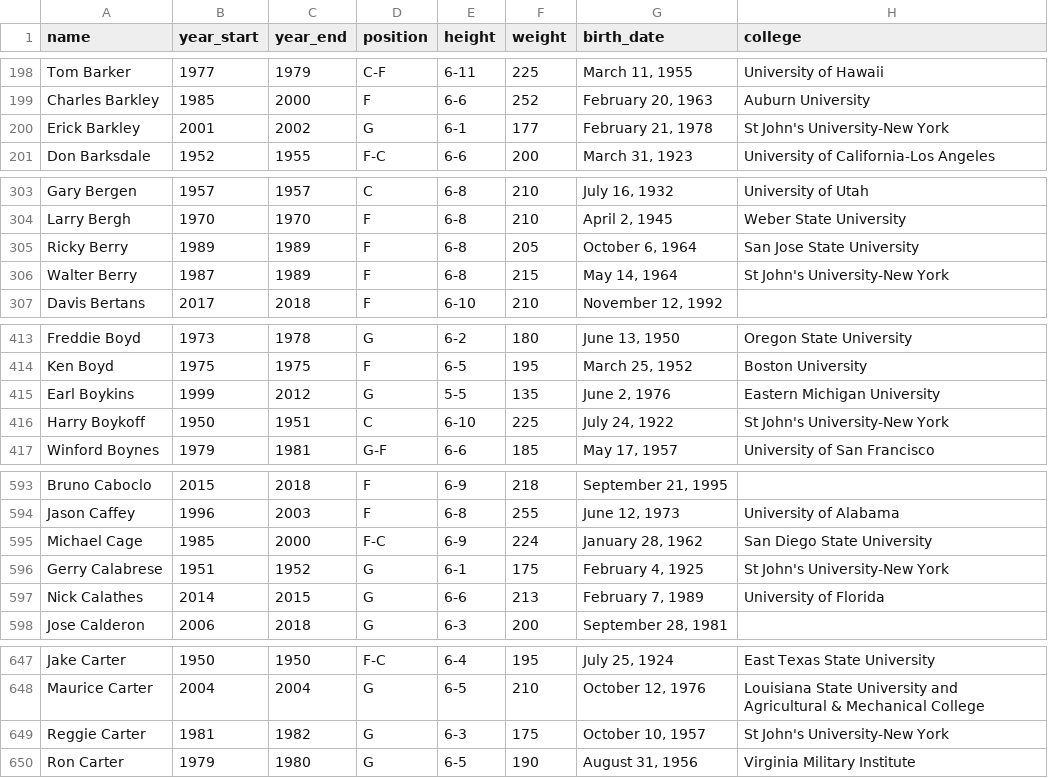
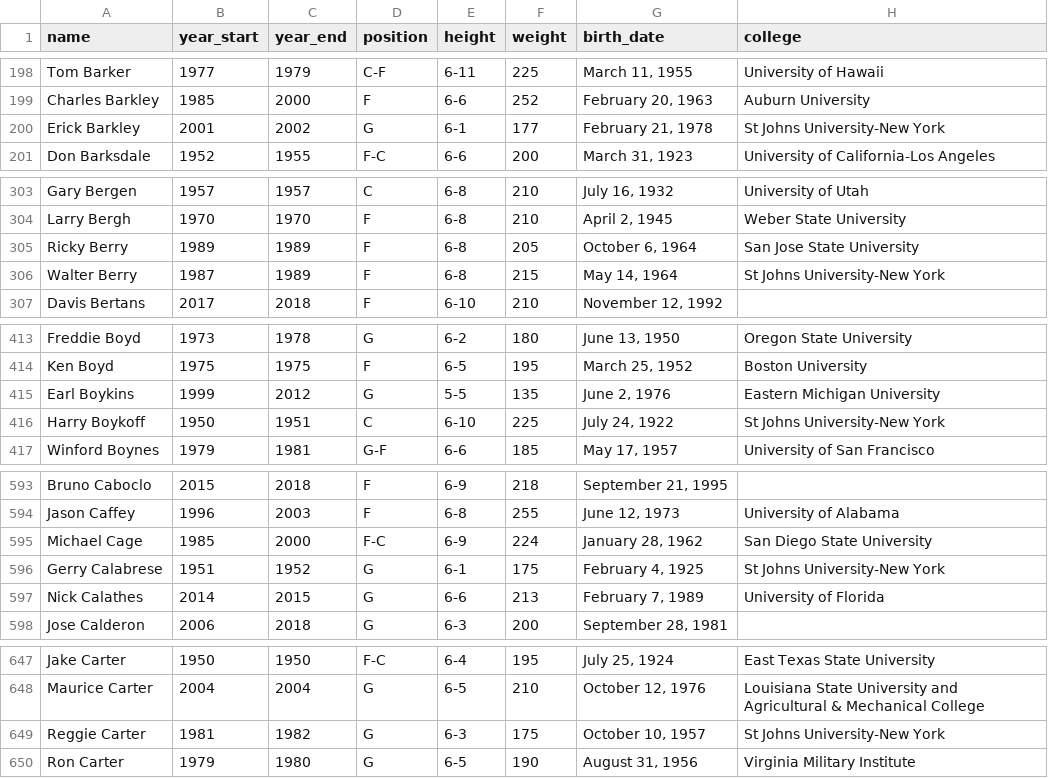
Before and after one commit to reedkm/project_one, a CSV file: player_data_cleaned.csv, drawn as a sheet; only a part is shown, gaps mark what is left out; the diff covers the shown part only.

```diff
--- a/player_data_cleaned.csv
+++ b/player_data_cleaned.csv
@@ -199,3 +199,3 @@ Tom Barker,1977,1979,C-F,6-11,225,"March 11, 1955",University of Hawaii
 Charles Barkley,1985,2000,F,6-6,252,"February 20, 1963",Auburn University
-Erick Barkley,2001,2002,G,6-1,177,"February 21, 1978",St John's University-New York
+Erick Barkley,2001,2002,G,6-1,177,"February 21, 1978",St Johns University-New York
 Don Barksdale,1952,1955,F-C,6-6,200,"March 31, 1923","University of California-Los Angeles"
@@ -305,3 +305,3 @@ Larry Bergh,1970,1970,F,6-8,210,"April 2, 1945",Weber State University
 Ricky Berry,1989,1989,F,6-8,205,"October 6, 1964",San Jose State University
-Walter Berry,1987,1989,F,6-8,215,"May 14, 1964",St John's University-New York
+Walter Berry,1987,1989,F,6-8,215,"May 14, 1964",St Johns University-New York
 Davis Bertans,2017,2018,F,6-10,210,"November 12, 1992",
@@ -415,3 +415,3 @@ Ken Boyd,1975,1975,F,6-5,195,"March 25, 1952",Boston University
 Earl Boykins,1999,2012,G,5-5,135,"June 2, 1976",Eastern Michigan University
-Harry Boykoff,1950,1951,C,6-10,225,"July 24, 1922",St John's University-New York
+Harry Boykoff,1950,1951,C,6-10,225,"July 24, 1922",St Johns University-New York
 Winford Boynes,1979,1981,G-F,6-6,185,"May 17, 1957",University of San Francisco
@@ -595,3 +595,3 @@ Jason Caffey,1996,2003,F,6-8,255,"June 12, 1973",University of Alabama
 Michael Cage,1985,2000,F-C,6-9,224,"January 28, 1962",San Diego State University
-Gerry Calabrese,1951,1952,G,6-1,175,"February 4, 1925",St John's University-New York
+Gerry Calabrese,1951,1952,G,6-1,175,"February 4, 1925",St Johns University-New York
 Nick Calathes,2014,2015,G,6-6,213,"February 7, 1989",University of Florida
@@ -648,3 +648,3 @@ Jake Carter,1950,1950,F-C,6-4,195,"July 25, 1924",East Texas State University
 Maurice Carter,2004,2004,G,6-5,210,"October 12, 1976",Louisiana State University and Agricultural & Mechanical College
-Reggie Carter,1981,1982,G,6-3,175,"October 10, 1957",St John's University-New York
+Reggie Carter,1981,1982,G,6-3,175,"October 10, 1957",St Johns University-New York
 Ron Carter,1979,1980,G,6-5,190,"August 31, 1956",Virginia Military Institute
```
Also changed, not shown: 46 edited cells elsewhere in this file, 15 other files.
